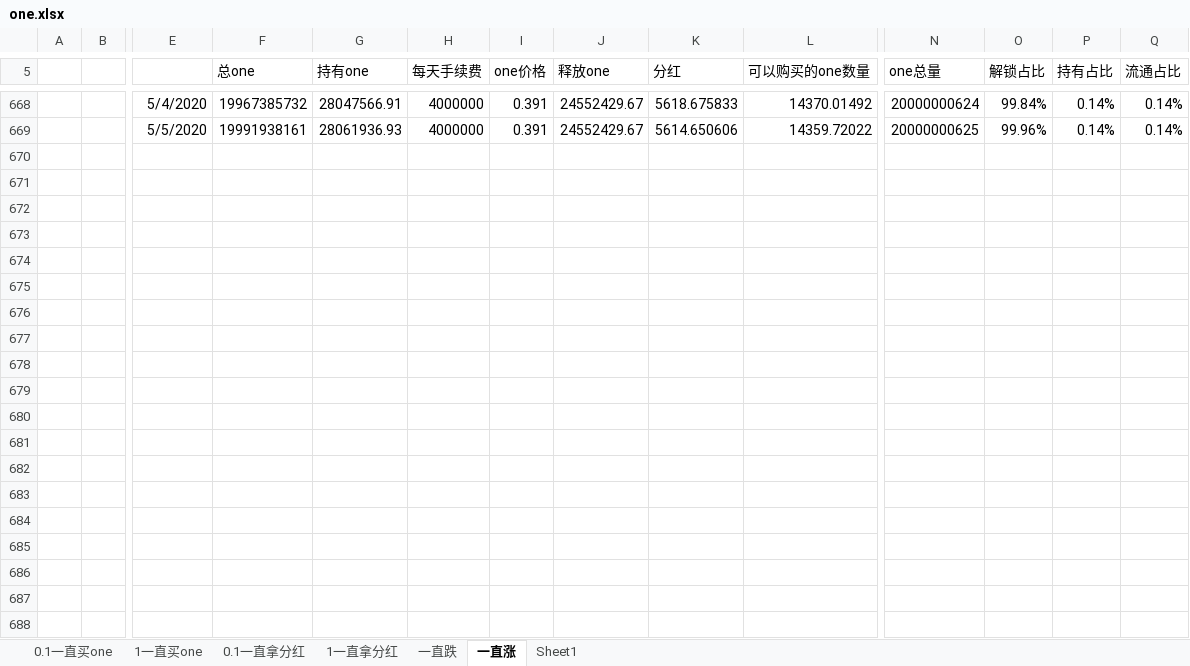
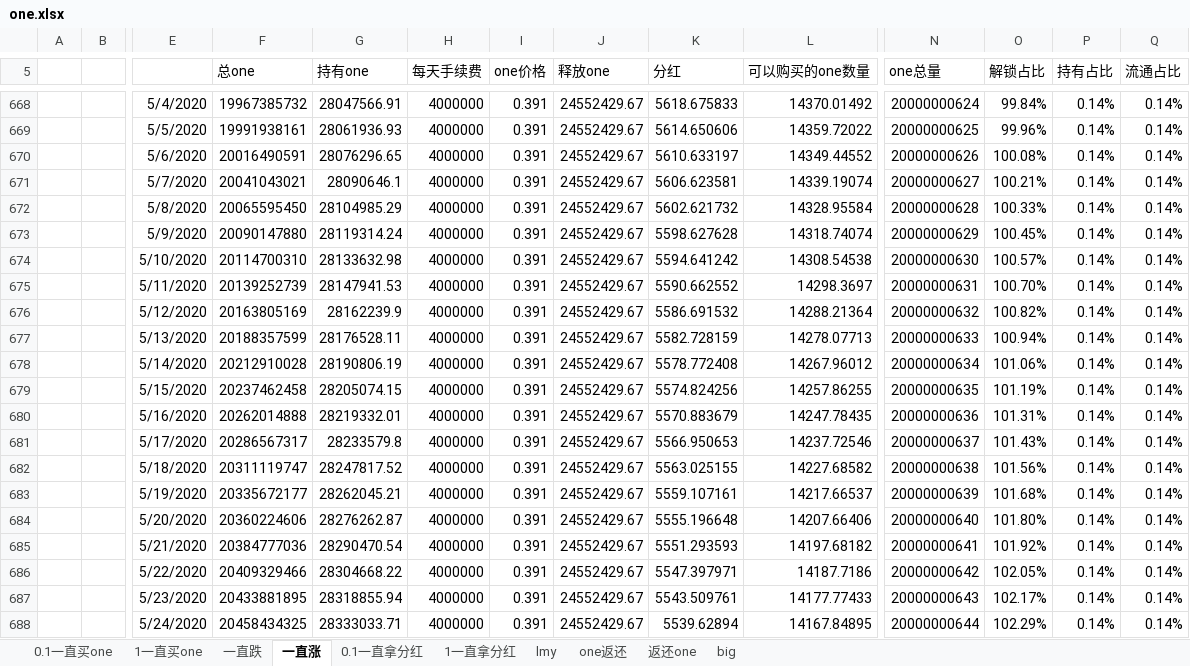
Before and after one commit to lsharemy/LibertyAlgorithms, an Excel workbook: one.xlsx, sheet 一直涨, drawn as a sheet; only a part is shown, gaps mark what is left out; values as stored, in another font and other column widths than the file's, no borders; rows hold the shown columns only; the diff covers the shown part only; the diff names each change by its address in the sheet, - before the commit and + after, or states it on an @@ line.

```diff
--- a/one.xlsx (sheet 一直涨)
+++ b/one.xlsx (sheet 一直涨)
-sheet tab: Sheet1
+sheet tab: lmy
+sheet tab: one返还
+sheet tab: 返还one
+sheet tab: big
@@ sheet tab order changed: 0.1一直买one | 1一直买one | 一直跌 | 一直涨 | 0.1一直拿分红 | 1一直拿分红 | lmy | one返还 | 返还one | big @@
+row 670:  |  | 5/6/2020 | 20016490591 | 28076296.65 | 4000000 | 0.391 | 24552429.67 | 5610.633197 | 14349.44552 | 20000000626 | 100.08% | 0.14% | 0.14%
+row 671:  |  | 5/7/2020 | 20041043021 | 28090646.1 | 4000000 | 0.391 | 24552429.67 | 5606.623581 | 14339.19074 | 20000000627 | 100.21% | 0.14% | 0.14%
+row 672:  |  | 5/8/2020 | 20065595450 | 28104985.29 | 4000000 | 0.391 | 24552429.67 | 5602.621732 | 14328.95584 | 20000000628 | 100.33% | 0.14% | 0.14%
+row 673:  |  | 5/9/2020 | 20090147880 | 28119314.24 | 4000000 | 0.391 | 24552429.67 | 5598.627628 | 14318.74074 | 20000000629 | 100.45% | 0.14% | 0.14%
+row 674:  |  | 5/10/2020 | 20114700310 | 28133632.98 | 4000000 | 0.391 | 24552429.67 | 5594.641242 | 14308.54538 | 20000000630 | 100.57% | 0.14% | 0.14%
+row 675:  |  | 5/11/2020 | 20139252739 | 28147941.53 | 4000000 | 0.391 | 24552429.67 | 5590.662552 | 14298.3697 | 20000000631 | 100.70% | 0.14% | 0.14%
+row 676:  |  | 5/12/2020 | 20163805169 | 28162239.9 | 4000000 | 0.391 | 24552429.67 | 5586.691532 | 14288.21364 | 20000000632 | 100.82% | 0.14% | 0.14%
+row 677:  |  | 5/13/2020 | 20188357599 | 28176528.11 | 4000000 | 0.391 | 24552429.67 | 5582.728159 | 14278.07713 | 20000000633 | 100.94% | 0.14% | 0.14%
+row 678:  |  | 5/14/2020 | 20212910028 | 28190806.19 | 4000000 | 0.391 | 24552429.67 | 5578.772408 | 14267.96012 | 20000000634 | 101.06% | 0.14% | 0.14%
+row 679:  |  | 5/15/2020 | 20237462458 | 28205074.15 | 4000000 | 0.391 | 24552429.67 | 5574.824256 | 14257.86255 | 20000000635 | 101.19% | 0.14% | 0.14%
+row 680:  |  | 5/16/2020 | 20262014888 | 28219332.01 | 4000000 | 0.391 | 24552429.67 | 5570.883679 | 14247.78435 | 20000000636 | 101.31% | 0.14% | 0.14%
+row 681:  |  | 5/17/2020 | 20286567317 | 28233579.8 | 4000000 | 0.391 | 24552429.67 | 5566.950653 | 14237.72546 | 20000000637 | 101.43% | 0.14% | 0.14%
+row 682:  |  | 5/18/2020 | 20311119747 | 28247817.52 | 4000000 | 0.391 | 24552429.67 | 5563.025155 | 14227.68582 | 20000000638 | 101.56% | 0.14% | 0.14%
+row 683:  |  | 5/19/2020 | 20335672177 | 28262045.21 | 4000000 | 0.391 | 24552429.67 | 5559.107161 | 14217.66537 | 20000000639 | 101.68% | 0.14% | 0.14%
+row 684:  |  | 5/20/2020 | 20360224606 | 28276262.87 | 4000000 | 0.391 | 24552429.67 | 5555.196648 | 14207.66406 | 20000000640 | 101.80% | 0.14% | 0.14%
+row 685:  |  | 5/21/2020 | 20384777036 | 28290470.54 | 4000000 | 0.391 | 24552429.67 | 5551.293593 | 14197.68182 | 20000000641 | 101.92% | 0.14% | 0.14%
+row 686:  |  | 5/22/2020 | 20409329466 | 28304668.22 | 4000000 | 0.391 | 24552429.67 | 5547.397971 | 14187.7186 | 20000000642 | 102.05% | 0.14% | 0.14%
+row 687:  |  | 5/23/2020 | 20433881895 | 28318855.94 | 4000000 | 0.391 | 24552429.67 | 5543.509761 | 14177.77433 | 20000000643 | 102.17% | 0.14% | 0.14%
+row 688:  |  | 5/24/2020 | 20458434325 | 28333033.71 | 4000000 | 0.391 | 24552429.67 | 5539.62894 | 14167.84895 | 20000000644 | 102.29% | 0.14% | 0.14%
```
Also changed, not shown: 41 added rows and cell formats elsewhere in this sheet, sheet 1一直买one, sheet 0.1一直买one, sheet lmy, formulas that keep their value.
